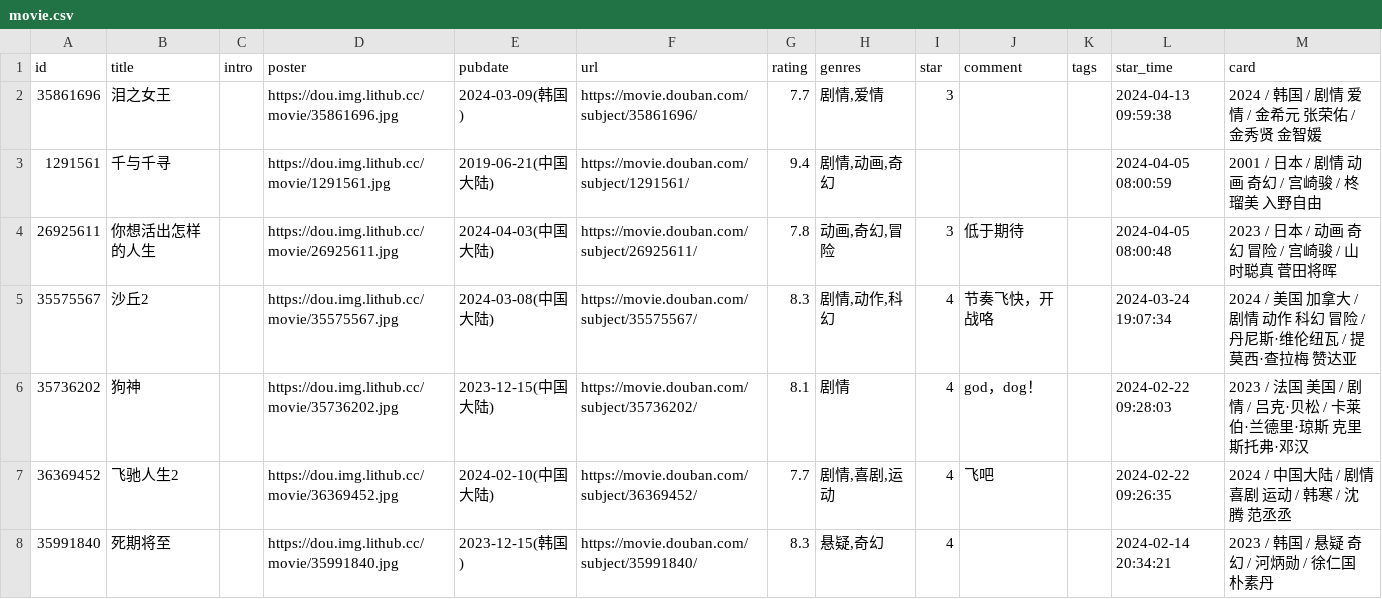
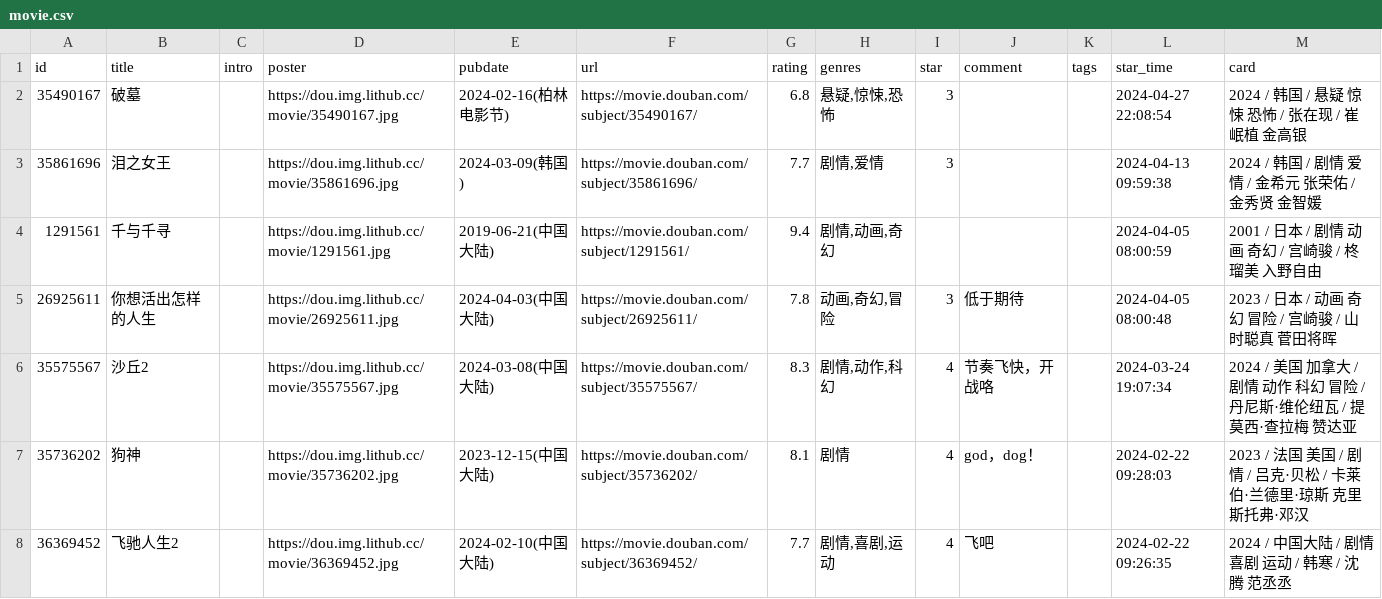
Before and after one commit to oldhand7/html-res-mm, a CSV file: data/douban/movie.csv, drawn as a sheet; only a part is shown; the shorter side is filled out with more unchanged rows; the diff names each change by its address in the sheet, - before the commit and + after, or states it on an @@ line.

Commit message:
chore: update douban data

```diff
--- a/data/douban/movie.csv
+++ b/data/douban/movie.csv
+row 2: 35490167 | 破墓 |  | https://dou.img.lithub.cc/movie/35490167.jpg | 2024-02-16(柏林电影节) | https://movie.douban.com/subject/35490167/ | 6.8 | 悬疑,惊悚,恐怖 | 3 |  |  | 2024-04-27 22:08:54 | 2024 / 韩国 / 悬疑 惊悚 恐怖 / 张在现 / 崔岷植 金高银
```
